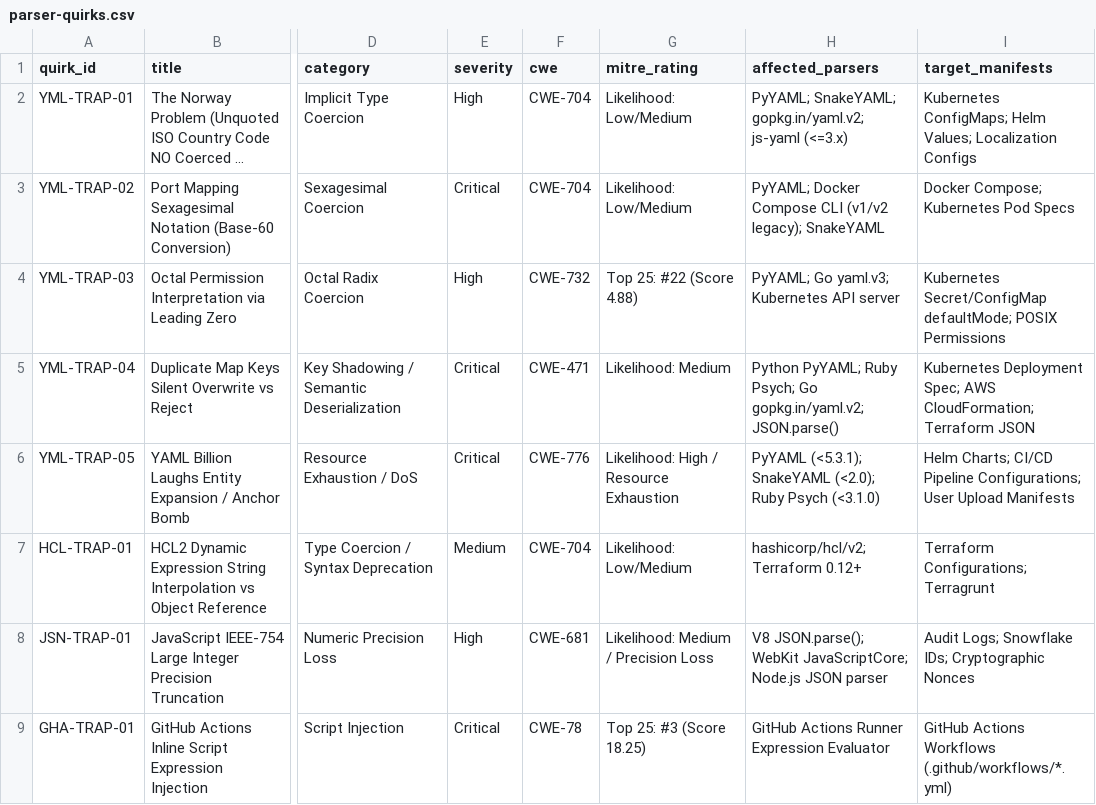
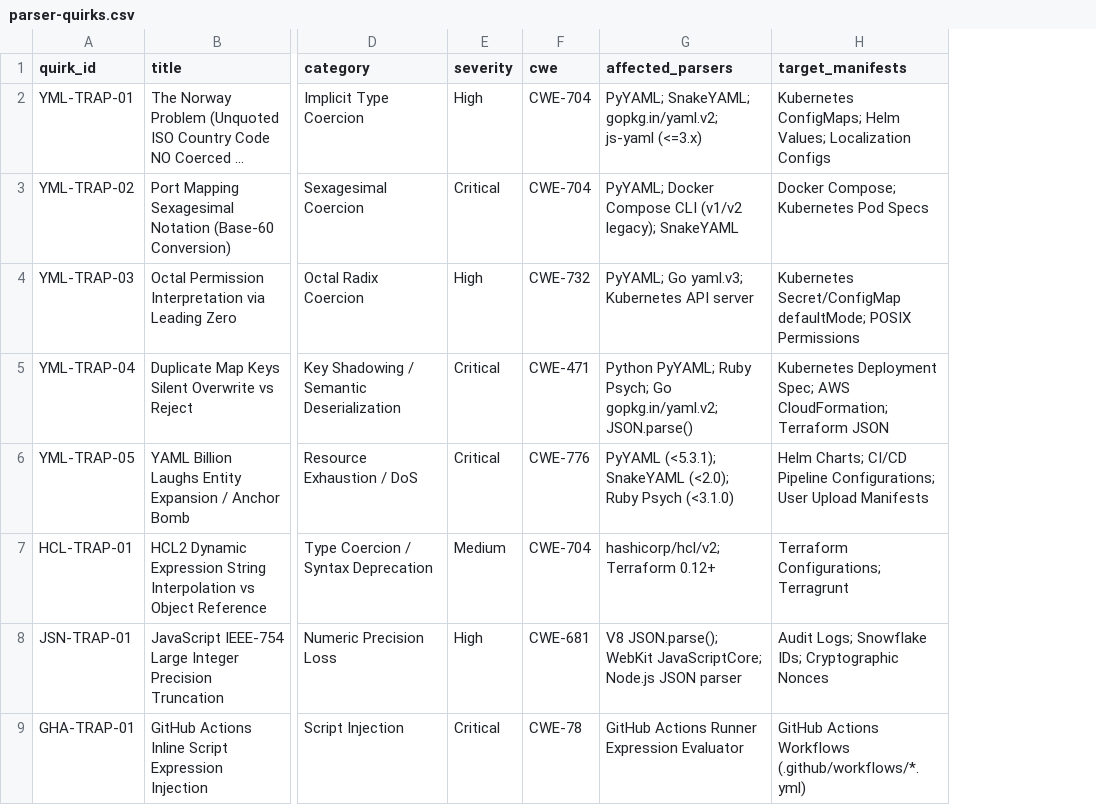
Before and after one commit to Packablock/datalake, a CSV file: supply-chain/parser-quirks.csv, drawn as a sheet; only a part is shown, gaps mark what is left out; long unchanged cells end in …; the diff names each change by its address in the sheet, - before the commit and + after, or states it on an @@ line.

Commit message:
data(supply-chain): sync parser-quirks.csv at 2026-09-24T02:00:10Z

```diff
--- a/supply-chain/parser-quirks.csv
+++ b/supply-chain/parser-quirks.csv
-column G (mitre_rating), rows 2-9: Likelihood: Low/Medium | Likelihood: Low/Medium | Top 25: #22 (Score 4.88) | Likelihood: Medium | Likelihood: High / Resource Exhaustion | Likelihood: Low/Medium | Likelihood: Medium / Precision Loss | Top 25: #3 (Score 18.25)
```
